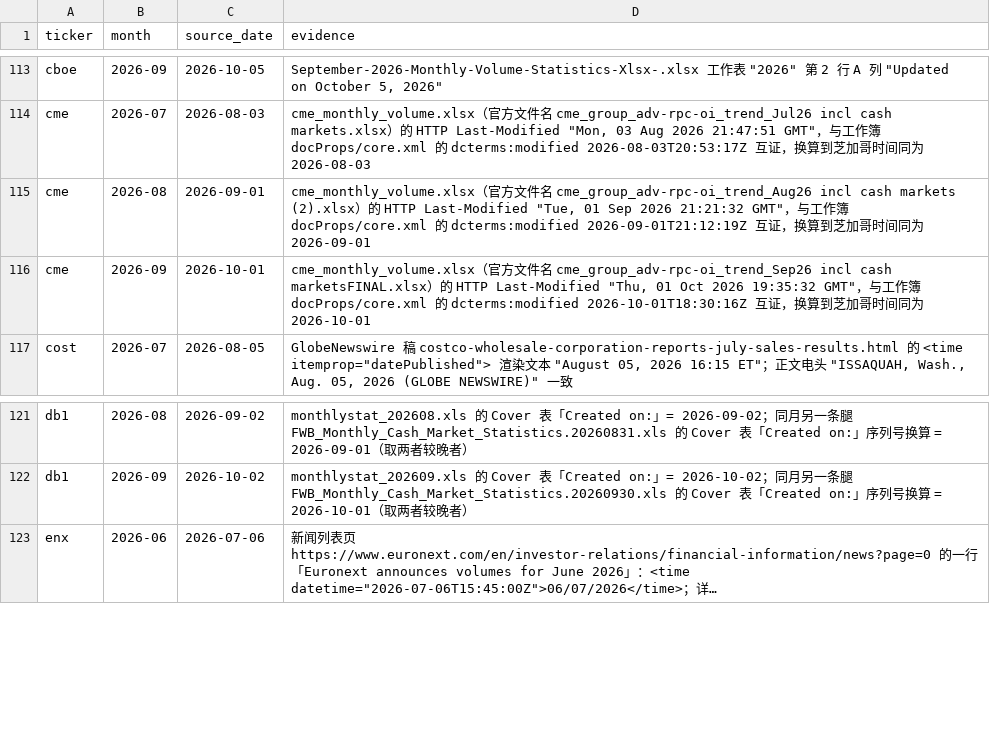
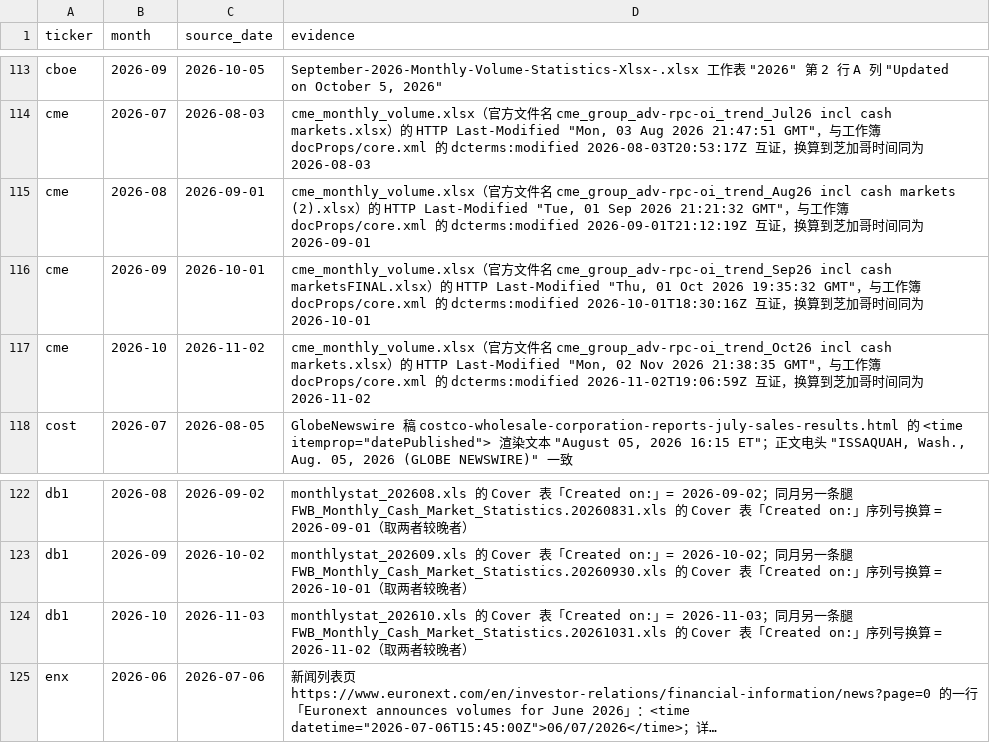
Before and after one commit to hzhan7/Monthly-OP-Dashboards, a CSV file: series/source_dates.csv, drawn as a sheet; only a part is shown, gaps mark what is left out; long unchanged cells end in …; the diff names each change by its address in the sheet, - before the commit and + after, or states it on an @@ line.

```diff
--- a/series/source_dates.csv
+++ b/series/source_dates.csv
+row 117: cme | 2026-10 | 2026-11-02 | cme_monthly_volume.xlsx（官方文件名 cme_group_adv-rpc-oi_trend_Oct26 incl cash markets.xlsx）的 HTTP Last-Modified "Mon, 02 Nov 2026 21:38:35 GMT"，与工作簿 docProps/core.xml 的 dcterms:modified 2026-11-02T19:06:59Z 互证，换算到芝加哥时间同为 2026-11-02
+row 124: db1 | 2026-10 | 2026-11-03 | monthlystat_202610.xls 的 Cover 表「Created on:」= 2026-11-03；同月另一条腿 FWB_Monthly_Cash_Market_Statistics.20261031.xls 的 Cover 表「Created on:」序列号换算 = 2026-11-02（取两者较晚者）
```
Also changed, not shown: series/cme.csv, series/db1.csv, 8 other files.
